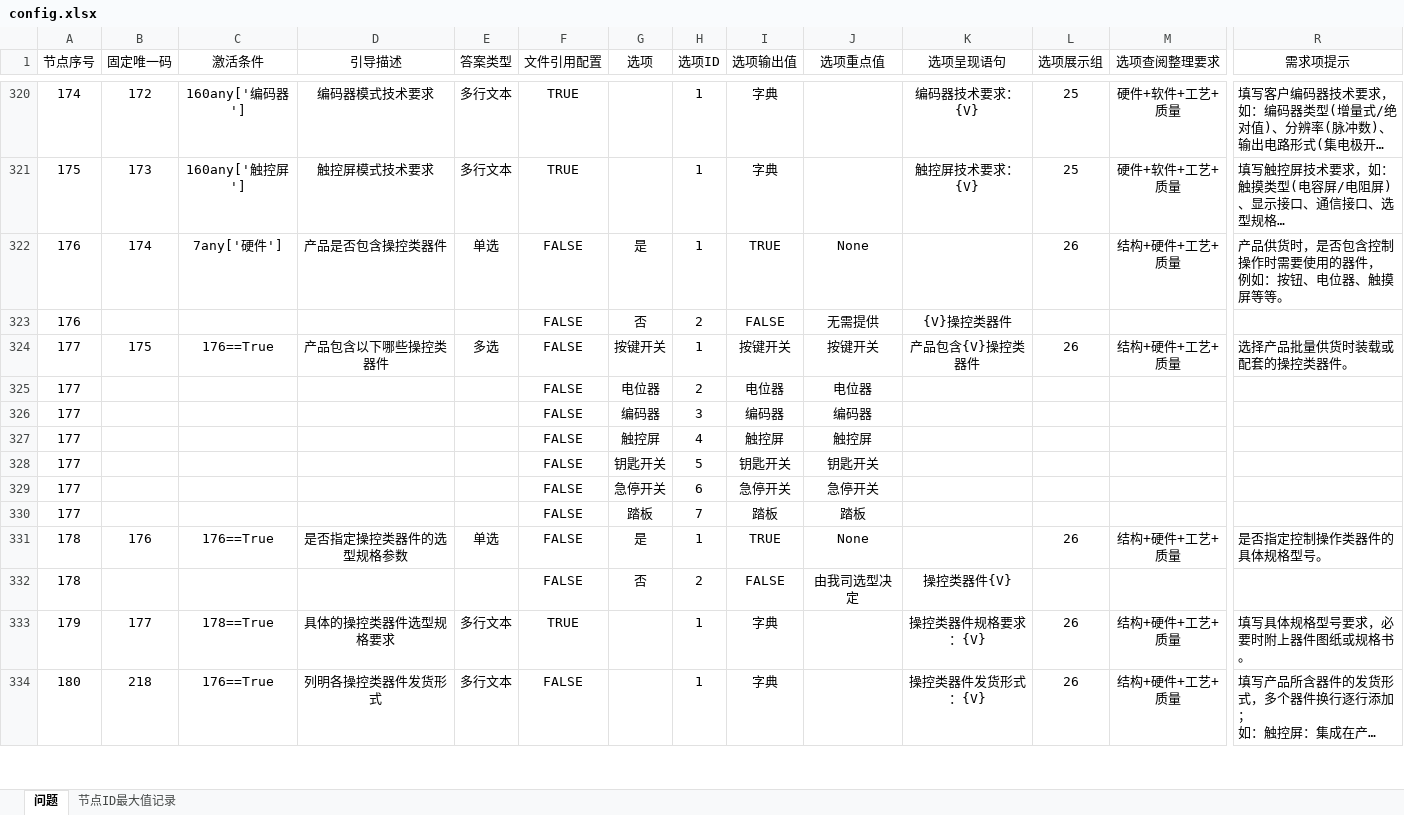
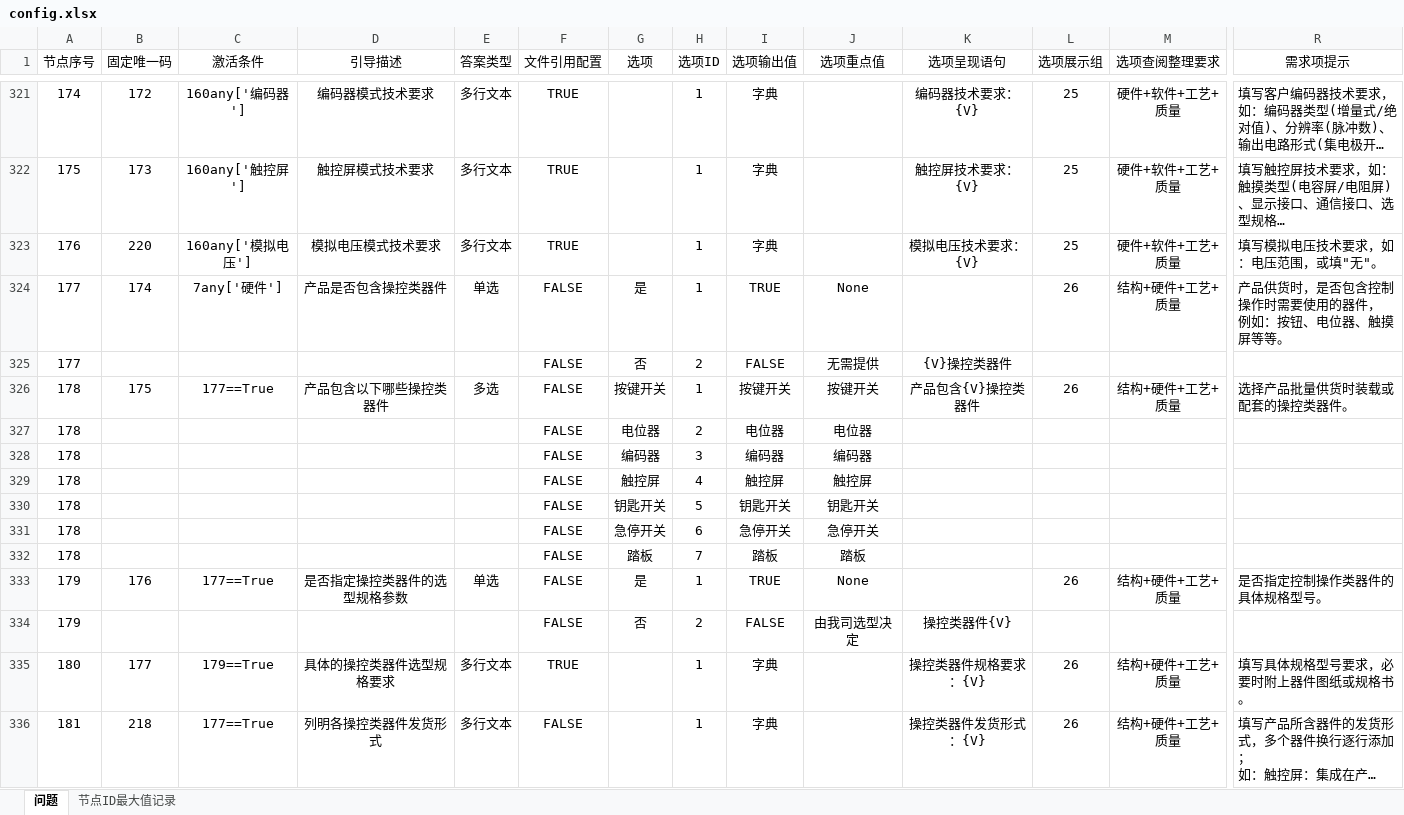
Before and after one commit to Op135/project_file_system, an Excel workbook: config.xlsx, sheet 问题, drawn as a sheet; only a part is shown, gaps mark what is left out; long unchanged cells end in …; values as stored, in another font and other column widths than the file's, no borders; conditional formats not drawn; addresses are those after the commit; rows hold the shown columns only; the diff covers the shown part only; the diff names each change by its address in the sheet, - before the commit and + after, or states it on an @@ line.

```diff
--- a/config.xlsx (sheet 问题)
+++ b/config.xlsx (sheet 问题)
+row 323: 176 | 220 | 160any['模拟电压'] | 模拟电压模式技术要求 | 多行文本 | TRUE |  | 1 | 字典 |  | 模拟电压技术要求：{V} | 25 | 硬件+软件+工艺+质量 | 填写模拟电压技术要求，如：电压范围，或填"无"。
-A324:A325 (节点序号): 176
+A324:A325 (节点序号): 177
-A326:A332 (节点序号): 177
+A326:A332 (节点序号): 178
-C326 (激活条件): 176==True
+C326 (激活条件): 177==True
-A333:A334 (节点序号): 178
+A333:A334 (节点序号): 179
-C333 (激活条件): 176==True
+C333 (激活条件): 177==True
-A335 (节点序号): 179
+A335 (节点序号): 180
-C335 (激活条件): 178==True
+C335 (激活条件): 179==True
-A336 (节点序号): 180
+A336 (节点序号): 181
-C336 (激活条件): 176==True
+C336 (激活条件): 177==True
```
Also changed, not shown: other rows of this sheet, sheet 节点ID最大值记录, formulas that keep their value, 8 other files.
